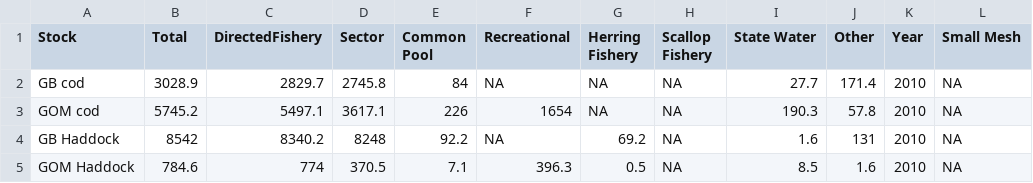
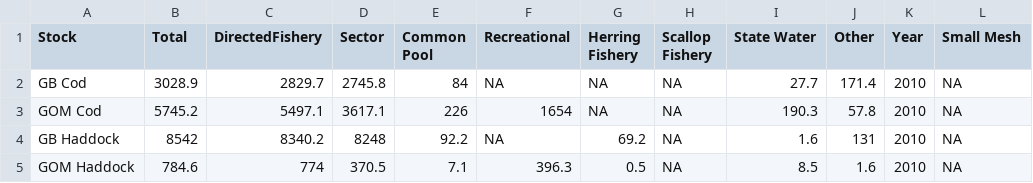
Before and after one commit to COCA-NEgroundfishMSE/groundfish-MSE, a CSV file: data/data_processed/catchHistory/catchHist.csv, drawn as a sheet; only a part is shown; the diff names each change by its address in the sheet, - before the commit and + after, or states it on an @@ line.

Commit message:
capitalization

```diff
--- a/data/data_processed/catchHistory/catchHist.csv
+++ b/data/data_processed/catchHistory/catchHist.csv
-A2 (Stock): GB cod
+A2 (Stock): GB Cod
-A3 (Stock): GOM cod
+A3 (Stock): GOM Cod
```
